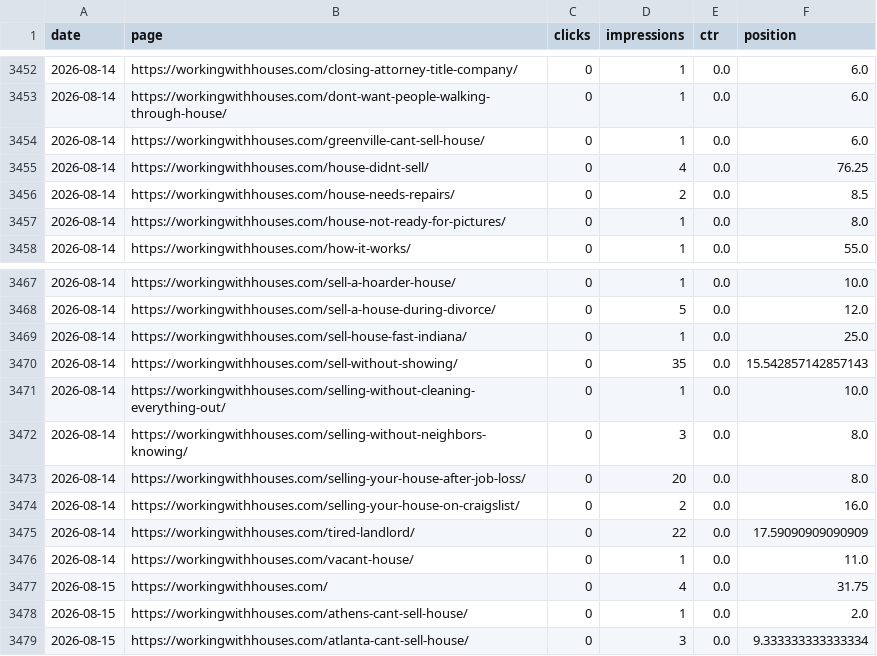
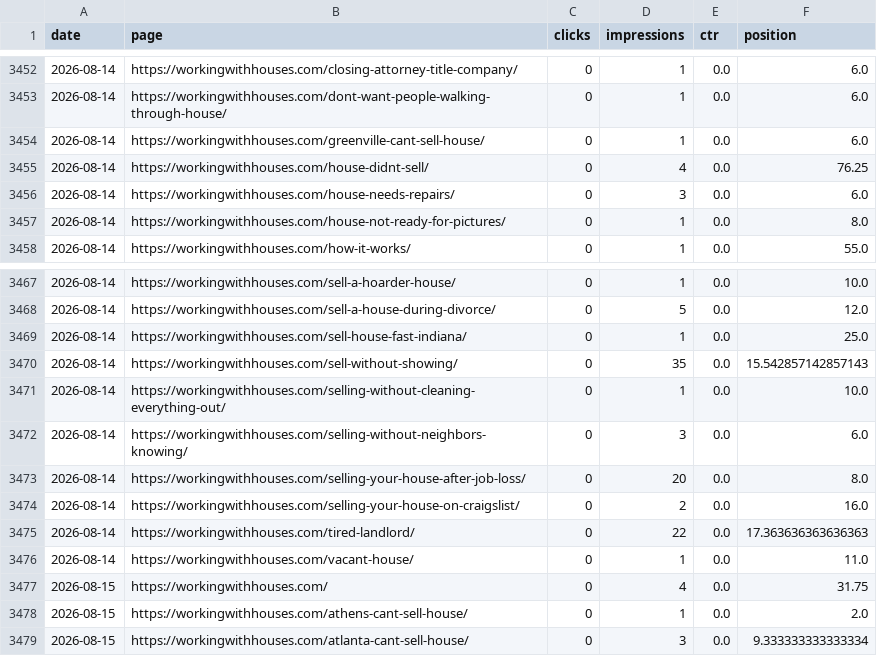
Before and after one commit to figlesias7/GSC-Tracker, a CSV file: data/gsc_daily_data.csv, drawn as a sheet; only a part is shown, gaps mark what is left out.

```diff
--- a/data/gsc_daily_data.csv
+++ b/data/gsc_daily_data.csv
@@ -3455,3 +3455,3 @@ date,page,clicks,impressions,ctr,position
 2026-08-14,https://workingwithhouses.com/house-didnt-sell/,0,4,0.0,76.25
-2026-08-14,https://workingwithhouses.com/house-needs-repairs/,0,2,0.0,8.5
+2026-08-14,https://workingwithhouses.com/house-needs-repairs/,0,3,0.0,6.0
 2026-08-14,https://workingwithhouses.com/house-not-ready-for-pictures/,0,1,0.0,8.0
@@ -3471,6 +3471,6 @@ date,page,clicks,impressions,ctr,position
 2026-08-14,https://workingwithhouses.com/selling-without-cleaning-everything-out/,0,1,0.0,10.0
-2026-08-14,https://workingwithhouses.com/selling-without-neighbors-knowing/,0,3,0.0,8.0
+2026-08-14,https://workingwithhouses.com/selling-without-neighbors-knowing/,0,3,0.0,6.0
 2026-08-14,https://workingwithhouses.com/selling-your-house-after-job-loss/,0,20,0.0,8.0
 2026-08-14,https://workingwithhouses.com/selling-your-house-on-craigslist/,0,2,0.0,16.0
-2026-08-14,https://workingwithhouses.com/tired-landlord/,0,22,0.0,17.59090909090909
+2026-08-14,https://workingwithhouses.com/tired-landlord/,0,22,0.0,17.363636363636363
 2026-08-14,https://workingwithhouses.com/vacant-house/,0,1,0.0,11.0
```
Also changed, not shown: 1 other file.
